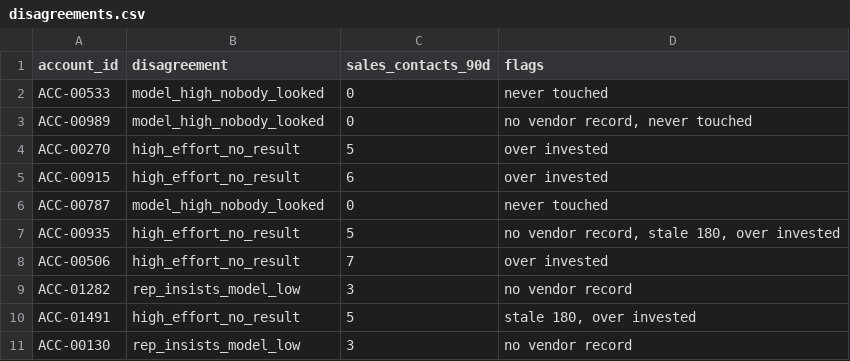
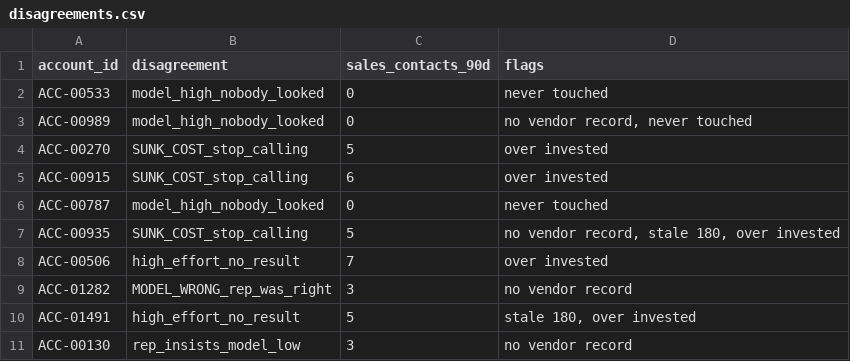
Before and after one commit to ignaciopenesi/cordilla-account-scoring, a CSV file: serving/out/disagreements.csv, drawn as a sheet; only a part is shown.

```diff
--- a/serving/out/disagreements.csv
+++ b/serving/out/disagreements.csv
@@ -3,8 +3,8 @@ ACC-00533,model_high_nobody_looked,0,never touched
 ACC-00989,model_high_nobody_looked,0,"no vendor record, never touched"
-ACC-00270,high_effort_no_result,5,over invested
-ACC-00915,high_effort_no_result,6,over invested
+ACC-00270,SUNK_COST_stop_calling,5,over invested
+ACC-00915,SUNK_COST_stop_calling,6,over invested
 ACC-00787,model_high_nobody_looked,0,never touched
-ACC-00935,high_effort_no_result,5,"no vendor record, stale 180, over invested"
+ACC-00935,SUNK_COST_stop_calling,5,"no vendor record, stale 180, over invested"
 ACC-00506,high_effort_no_result,7,over invested
-ACC-01282,rep_insists_model_low,3,no vendor record
+ACC-01282,MODEL_WRONG_rep_was_right,3,no vendor record
 ACC-01491,high_effort_no_result,5,"stale 180, over invested"
```
Also changed, not shown: serving/out/actions.csv, 9 other files.
